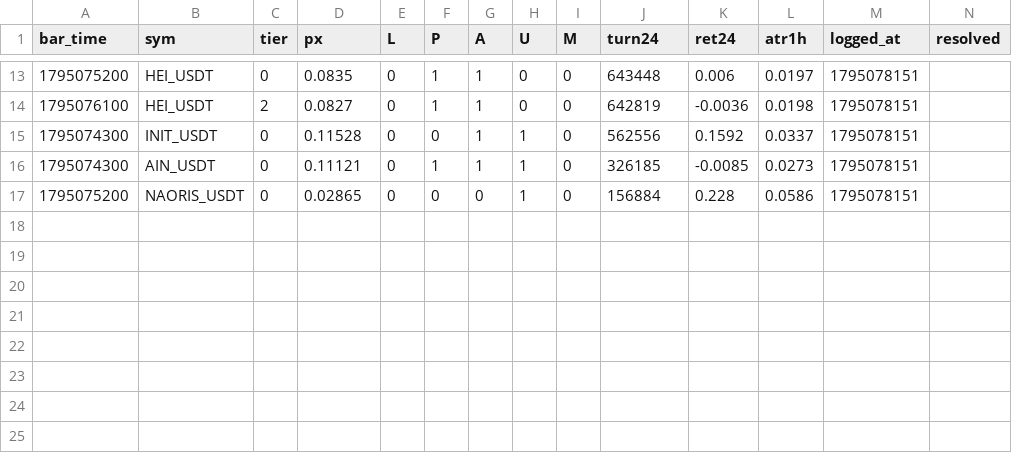
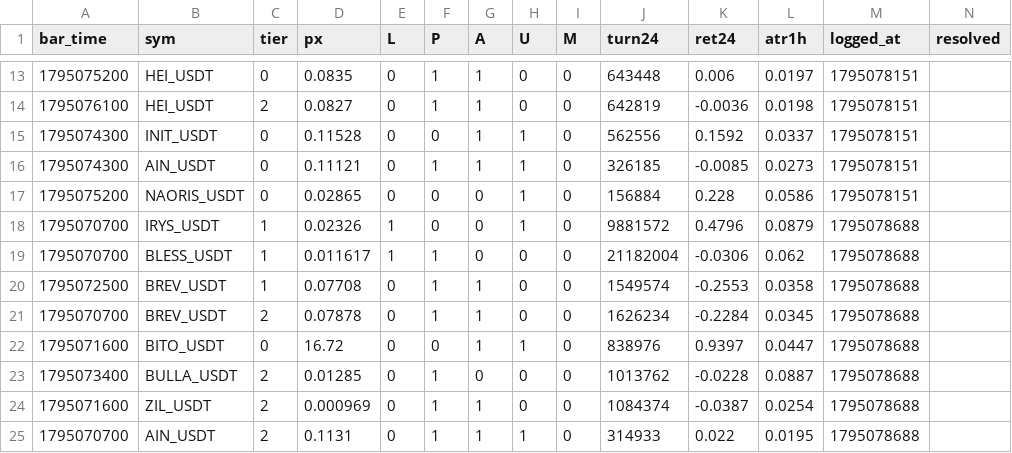
Before and after one commit to tomih307-a11y/tradebot, a CSV file: alerts.csv, drawn as a sheet; only a part is shown, gaps mark what is left out; rows hold the shown columns only; the diff names each change by its address in the sheet, - before the commit and + after, or states it on an @@ line.

Commit message:
alert log

```diff
--- a/alerts.csv
+++ b/alerts.csv
+row 18: 1795070700 | IRYS_USDT | 1 | 0.02326 | 1 | 0 | 0 | 1 | 0 | 9881572 | 0.4796 | 0.0879 | 1795078688
+row 19: 1795070700 | BLESS_USDT | 1 | 0.011617 | 1 | 1 | 0 | 0 | 0 | 21182004 | -0.0306 | 0.062 | 1795078688
+row 20: 1795072500 | BREV_USDT | 1 | 0.07708 | 0 | 1 | 1 | 0 | 0 | 1549574 | -0.2553 | 0.0358 | 1795078688
+row 21: 1795070700 | BREV_USDT | 2 | 0.07878 | 0 | 1 | 1 | 0 | 0 | 1626234 | -0.2284 | 0.0345 | 1795078688
+row 22: 1795071600 | BITO_USDT | 0 | 16.72 | 0 | 0 | 1 | 1 | 0 | 838976 | 0.9397 | 0.0447 | 1795078688
+row 23: 1795073400 | BULLA_USDT | 2 | 0.01285 | 0 | 1 | 0 | 0 | 0 | 1013762 | -0.0228 | 0.0887 | 1795078688
+row 24: 1795071600 | ZIL_USDT | 2 | 0.000969 | 0 | 1 | 1 | 0 | 0 | 1084374 | -0.0387 | 0.0254 | 1795078688
+row 25: 1795070700 | AIN_USDT | 2 | 0.1131 | 0 | 1 | 1 | 1 | 0 | 314933 | 0.022 | 0.0195 | 1795078688
```
Also changed, not shown: 1 other file.
